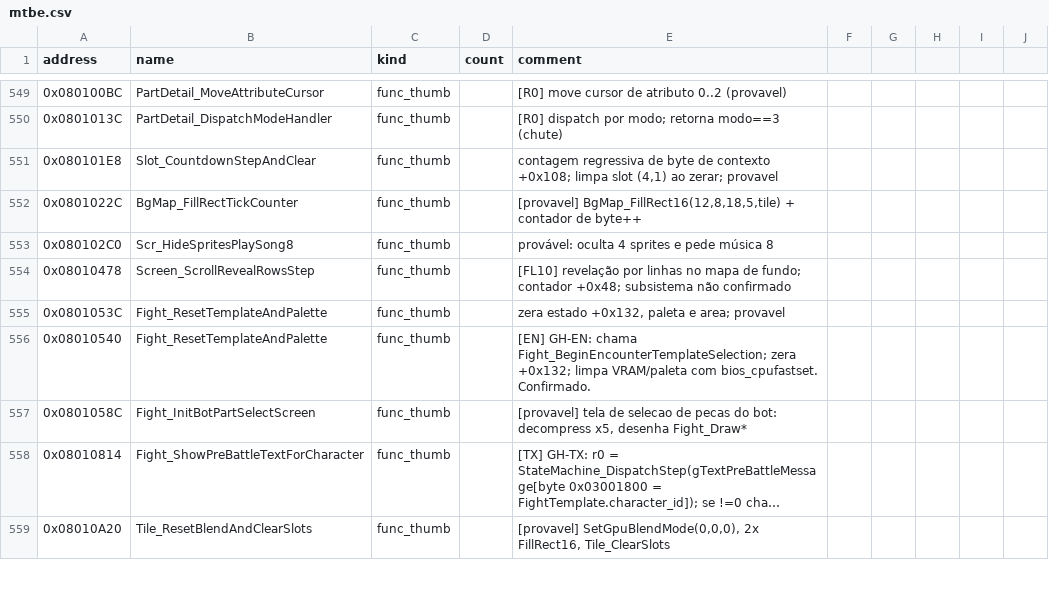
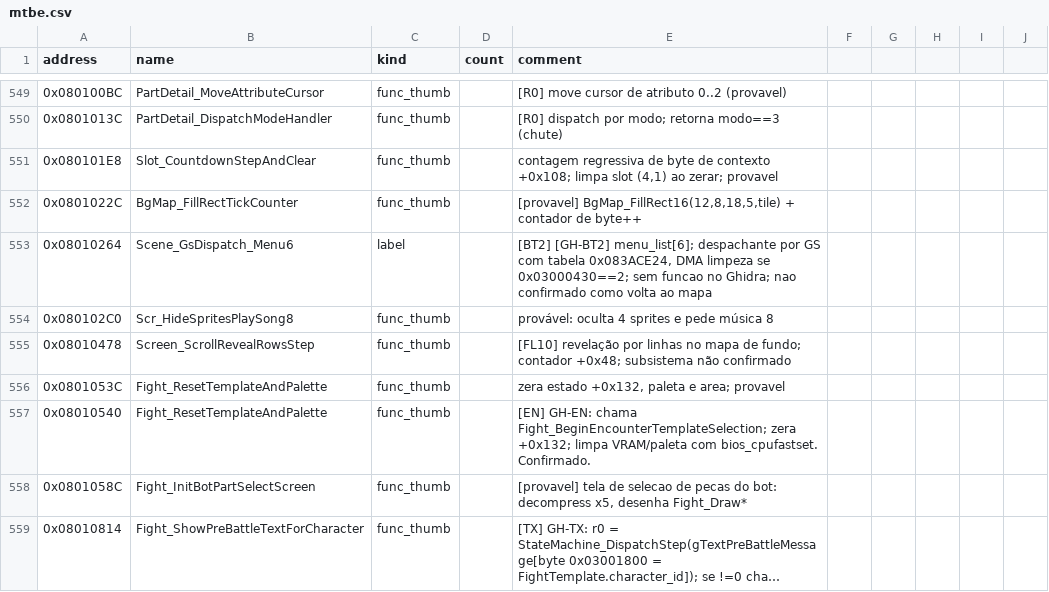
Before and after one commit to jvsdm/Medabots-Romhacking-Toolkit, a CSV file: re/symbols/mtbe.csv, drawn as a sheet; only a part is shown, gaps mark what is left out; the shorter side is filled out with more unchanged rows; long unchanged cells end in …; the diff covers the shown part only.

```diff
--- a/re/symbols/mtbe.csv
+++ b/re/symbols/mtbe.csv
@@ -552,2 +552,3 @@ address,name,kind,count,comment
 0x0801022C,BgMap_FillRectTickCounter,func_thumb,,"[provavel] BgMap_FillRect16(12,8,18,5,tile) + contador de byte++"
+0x08010264,Scene_GsDispatch_Menu6,label,,"[BT2] [GH-BT2] menu_list[6]; despachante por GS com tabela 0x083ACE24, DMA limpeza se 0x03000430==2; sem funcao no Ghidra; nao confirmado como volta ao mapa"
 0x080102C0,Scr_HideSpritesPlaySong8,func_thumb,,provável: oculta 4 sprites e pede música 8
```
Also changed, not shown: 2 added rows and 5 edited cells elsewhere in this file, re/functions/EV_simbolos.csv, re/ghidra/medabots_sync.tsv, 6 other files.
